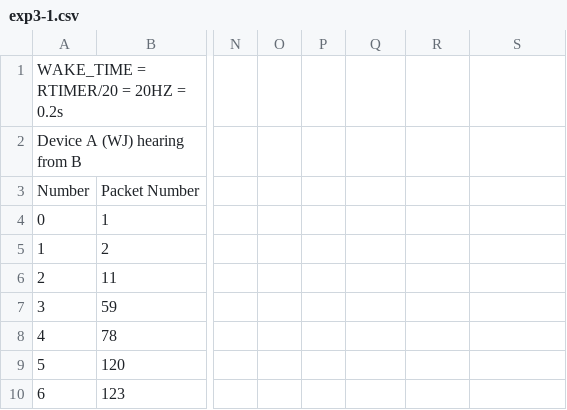
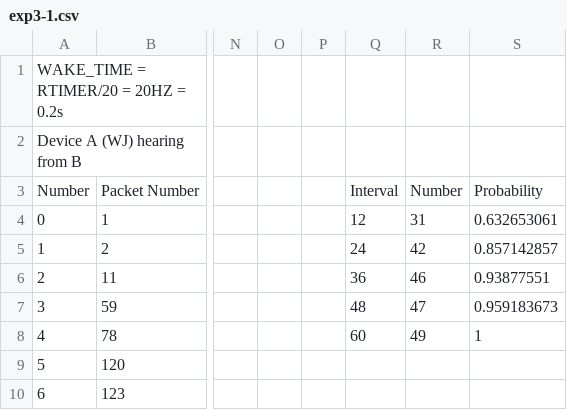
Before and after one commit to bakano98/CS4222-Project, a CSV file: csv/exp3-1.csv, drawn as a sheet; only a part is shown, gaps mark what is left out; the diff covers the shown part only; the diff names each change by its address in the sheet, - before the commit and + after, or states it on an @@ line.

```diff
--- a/csv/exp3-1.csv
+++ b/csv/exp3-1.csv
-Q3: (empty)
+Q3: Interval
-R3: (empty)
+R3: Number
-S3: (empty)
+S3: Probability
-Q4: (empty)
+Q4: 12
-R4: (empty)
+R4: 31
-S4: (empty)
+S4: 0.632653061
-Q5: (empty)
+Q5: 24
-R5: (empty)
+R5: 42
-S5: (empty)
+S5: 0.857142857
-Q6: (empty)
+Q6: 36
-R6: (empty)
+R6: 46
-S6: (empty)
+S6: 0.93877551
-Q7: (empty)
+Q7: 48
-R7: (empty)
+R7: 47
-S7: (empty)
+S7: 0.959183673
-Q8: (empty)
+Q8: 60
-R8: (empty)
+R8: 49
-S8: (empty)
+S8: 1
```
Also changed, not shown: 53 removed rows elsewhere in this file, csv/exp3-2.csv, csv/exp3-3.csv, 1 other file.
